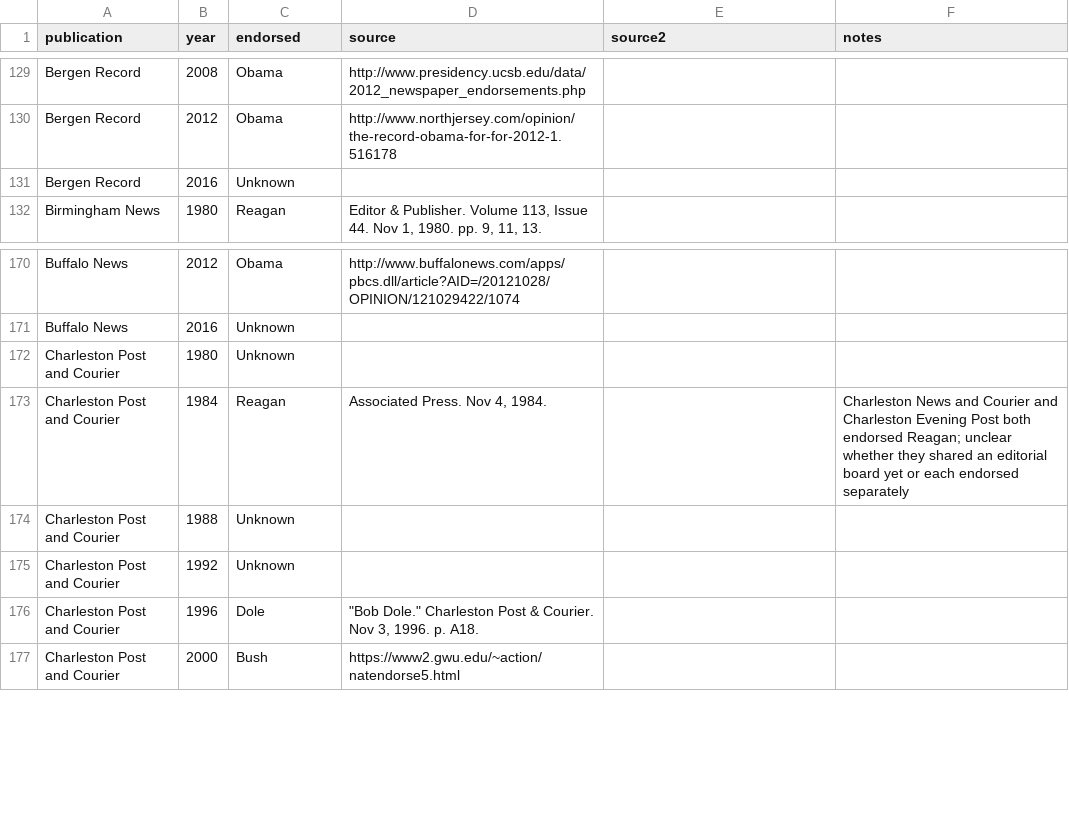
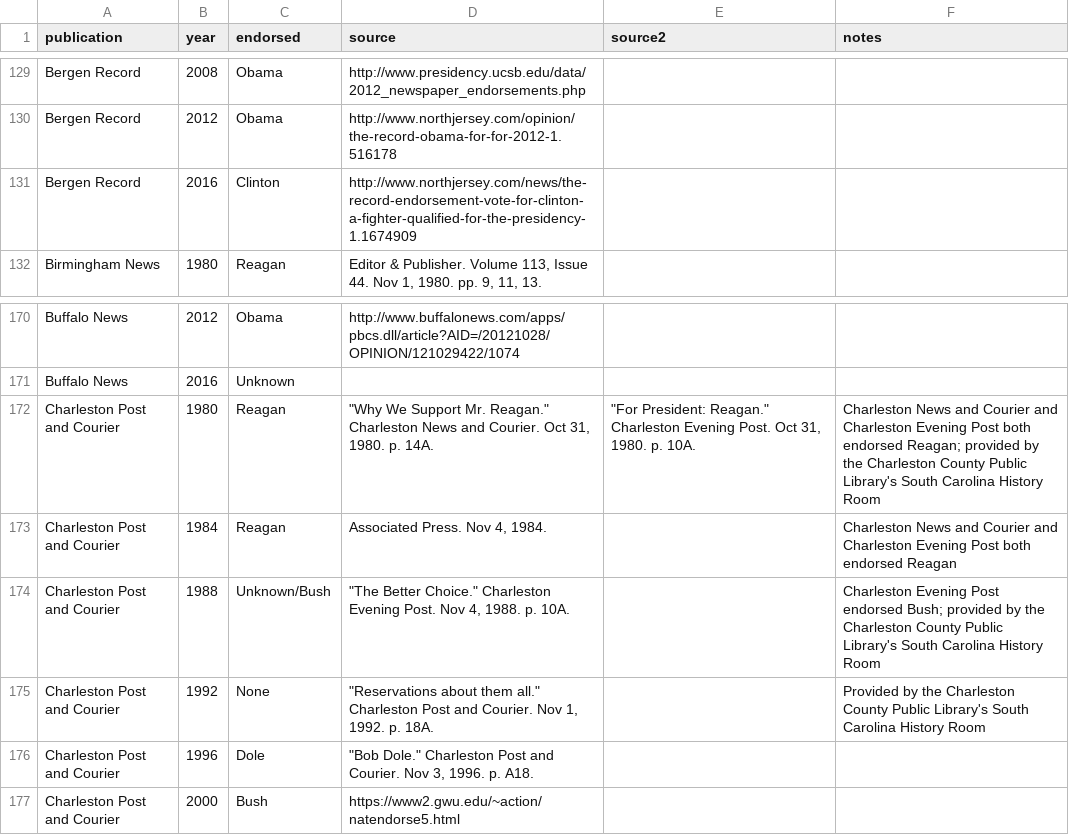
Before and after one commit to veltman/endorsements, a CSV file: endorsements.csv, drawn as a sheet; only a part is shown, gaps mark what is left out.

Commit message:
Adding Record 2016, Post and Courier

```diff
--- a/endorsements.csv
+++ b/endorsements.csv
@@ -130,3 +130,3 @@ Bergen Record,2008,Obama,http://www.presidency.ucsb.edu/data/2012_newspaper_endo
 Bergen Record,2012,Obama,http://www.northjersey.com/opinion/the-record-obama-for-for-2012-1.516178,,
-Bergen Record,2016,Unknown,,,
+Bergen Record,2016,Clinton,http://www.northjersey.com/news/the-record-endorsement-vote-for-clinton-a-fighter-qualified-for-the-presidency-1.1674909,,
 Birmingham News,1980,Reagan,"Editor & Publisher. Volume 113, Issue 44. Nov 1, 1980. pp. 9, 11, 13.",,
@@ -171,7 +171,7 @@ Buffalo News,2012,Obama,http://www.buffalonews.com/apps/pbcs.dll/article?AID=/20
 Buffalo News,2016,Unknown,,,
-Charleston Post and Courier,1980,Unknown,,,
-Charleston Post and Courier,1984,Reagan,"Associated Press. Nov 4, 1984.",,Charleston News and Courier and Charleston Evening Post both endorsed Reagan; unclear whether they shared an editorial board yet or each endorsed separately
-Charleston Post and Courier,1988,Unknown,,,
-Charleston Post and Courier,1992,Unknown,,,
-Charleston Post and Courier,1996,Dole,"""Bob Dole."" Charleston Post & Courier. Nov 3, 1996. p. A18.",,
+Charleston Post and Courier,1980,Reagan,"""Why We Support Mr. Reagan."" Charleston News and Courier. Oct 31, 1980. p. 14A.","""For President: Reagan."" Charleston Evening Post. Oct 31, 1980. p. 10A.",Charleston News and Courier and Charleston Evening Post both endorsed Reagan; provided by the Charleston County Public Library's South Carolina History Room
+Charleston Post and Courier,1984,Reagan,"Associated Press. Nov 4, 1984.",,Charleston News and Courier and Charleston Evening Post both endorsed Reagan
+Charleston Post and Courier,1988,Unknown/Bush,"""The Better Choice."" Charleston Evening Post. Nov 4, 1988. p. 10A.",,Charleston Evening Post endorsed Bush; provided by the Charleston County Public Library's South Carolina History Room
+Charleston Post and Courier,1992,None,"""Reservations about them all."" Charleston Post and Courier. Nov 1, 1992. p. 18A.",,Provided by the Charleston County Public Library's South Carolina History Room
+Charleston Post and Courier,1996,Dole,"""Bob Dole."" Charleston Post and Courier. Nov 3, 1996. p. A18.",,
 Charleston Post and Courier,2000,Bush,https://www2.gwu.edu/~action/natendorse5.html,,
```
